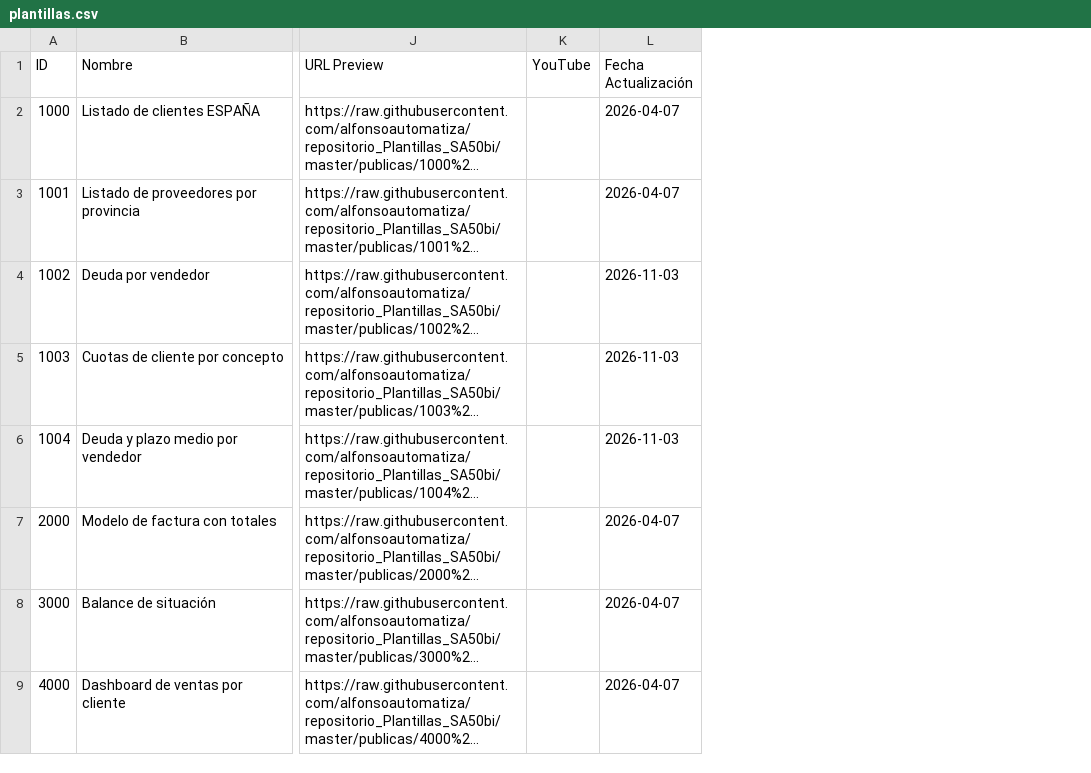
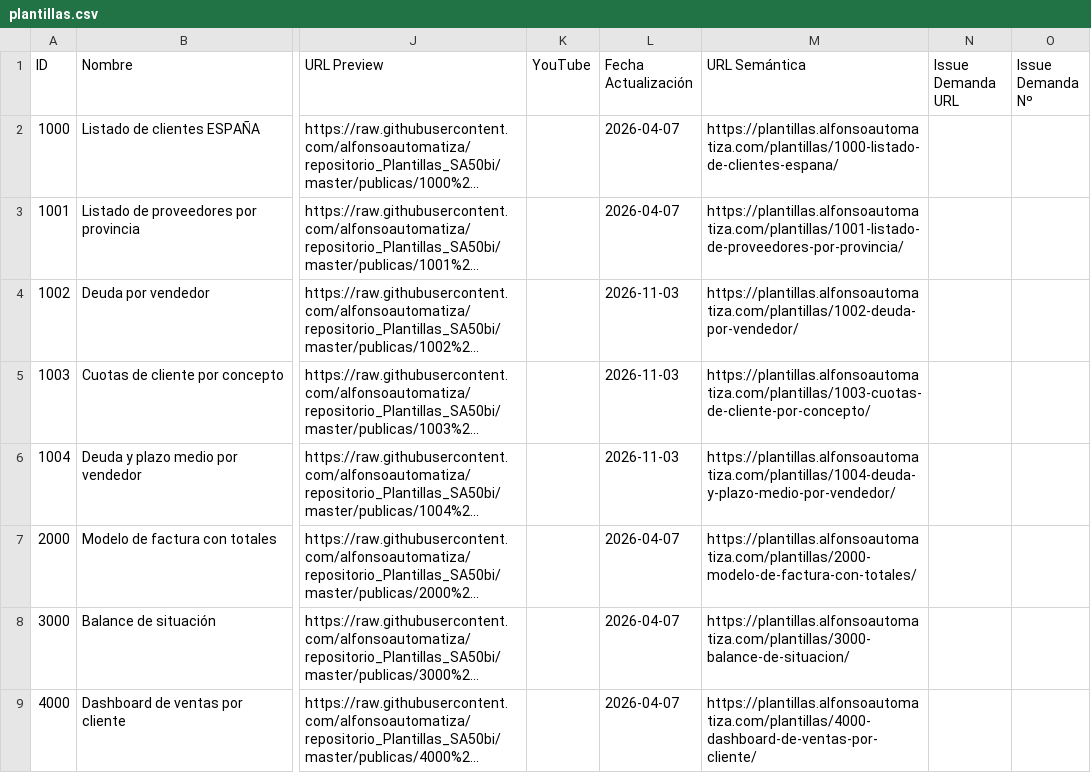
Before and after one commit to alfonsoautomatiza/repositorio_Plantillas_SA50bi, a CSV file: plantillas.csv, drawn as a sheet; only a part is shown, gaps mark what is left out; long unchanged cells end in …; the diff names each change by its address in the sheet, - before the commit and + after, or states it on an @@ line.

```diff
--- a/plantillas.csv
+++ b/plantillas.csv
+column M (URL Semántica), rows 2-9: https://plantillas.alfonsoautomatiza.com/plantillas/1000-listado-de-clientes-espana/ | https://plantillas.alfonsoautomatiza.com/plantillas/1001-listado-de-proveedores-por-provincia/ | https://plantillas.alfonsoautomatiza.com/plantillas/1002-deuda-por-vendedor/ | https://plantillas.alfonsoautomatiza.com/plantillas/1003-cuotas-de-cliente-por-concepto/ | https://plantillas.alfonsoautomatiza.com/plantillas/1004-deuda-y-plazo-medio-por-vendedor/ | https://plantillas.alfonsoautomatiza.com/plantillas/2000-modelo-de-factura-con-totales/ | https://plantillas.alfonsoautomatiza.com/plantillas/3000-balance-de-situacion/ | https://plantillas.alfonsoautomatiza.com/plantillas/4000-dashboard-de-ventas-por-cliente/
+column N (Issue Demanda URL), empty
+column O (Issue Demanda Nº), empty
```
Also changed, not shown: 25 other files.
